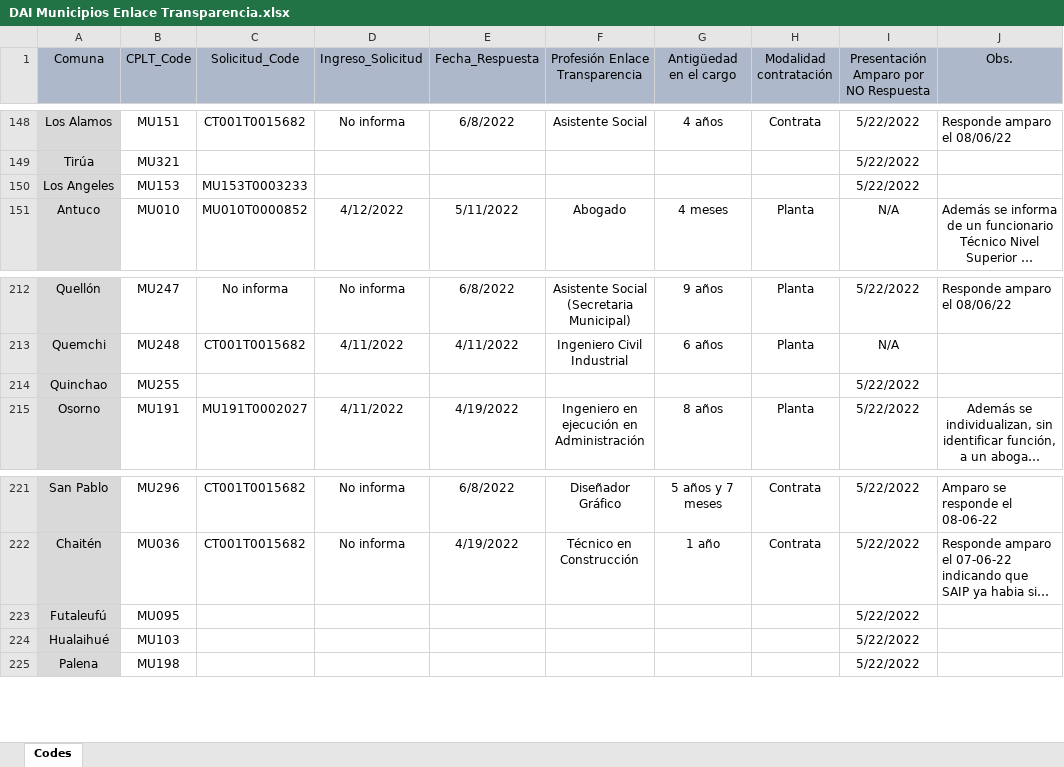
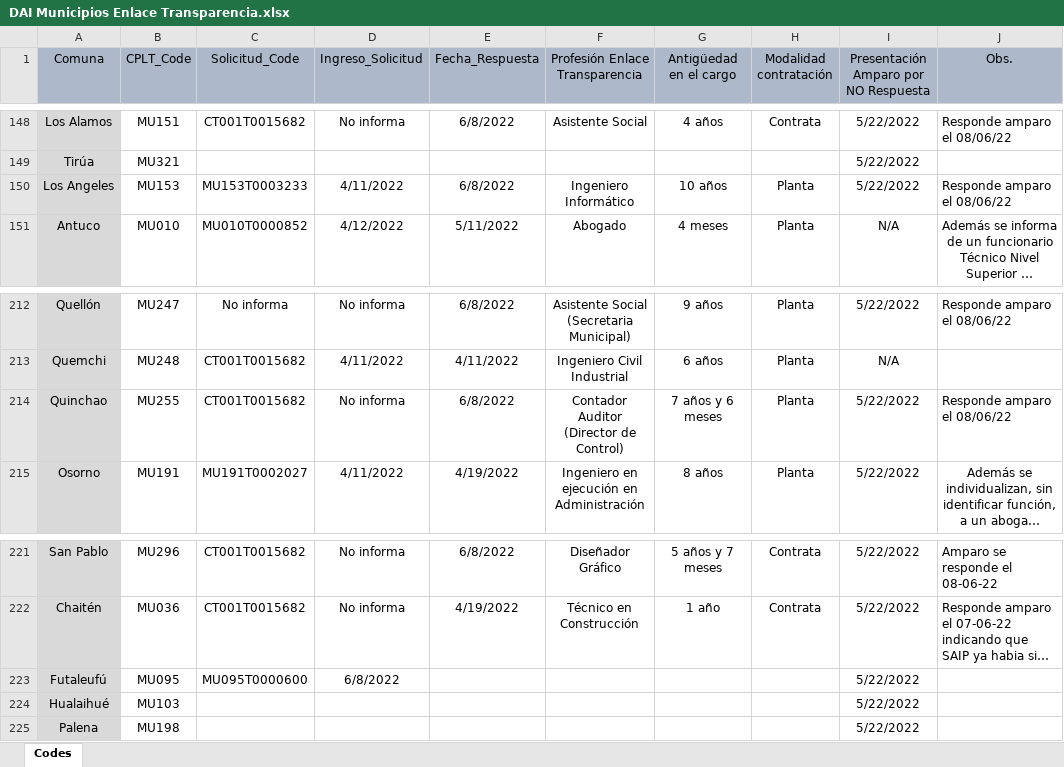
Before and after one commit to bgonzalezbustamante/local-gov-indicators, an Excel workbook: data/raw/CPLT/Request/DAI Municipios Enlace Transparencia.xlsx, sheet Codes, drawn as a sheet; only a part is shown, gaps mark what is left out; long unchanged cells end in …; values as stored, in another font and other column widths than the file's, no borders; the diff names each change by its address in the sheet, - before the commit and + after, or states it on an @@ line.

Commit message:
Update DAI Municipios Enlace Transparencia.xlsx

```diff
--- a/data/raw/CPLT/Request/DAI Municipios Enlace Transparencia.xlsx (sheet Codes)
+++ b/data/raw/CPLT/Request/DAI Municipios Enlace Transparencia.xlsx (sheet Codes)
-D150 (Ingreso_Solicitud): (empty)
+D150 (Ingreso_Solicitud): 4/11/2022
-E150 (Fecha_Respuesta): (empty)
+E150 (Fecha_Respuesta): 6/8/2022
-F150 (Profesión Enlace Transparencia): (empty)
+F150 (Profesión Enlace Transparencia): Ingeniero Informático
-G150 (Antigüedad en el cargo): (empty)
+G150 (Antigüedad en el cargo): 10 años
-H150 (Modalidad contratación): (empty)
+H150 (Modalidad contratación): Planta
-J150 (Obs.): (empty)
+J150 (Obs.): Responde amparo el 08/06/22
-C214 (Solicitud_Code): (empty)
+C214 (Solicitud_Code): CT001T0015682
-D214 (Ingreso_Solicitud): (empty)
+D214 (Ingreso_Solicitud): No informa
-E214 (Fecha_Respuesta): (empty)
+E214 (Fecha_Respuesta): 6/8/2022
-F214 (Profesión Enlace Transparencia): (empty)
+F214 (Profesión Enlace Transparencia): Contador Auditor (Director de Control)
-G214 (Antigüedad en el cargo): (empty)
+G214 (Antigüedad en el cargo): 7 años y 6 meses
-H214 (Modalidad contratación): (empty)
+H214 (Modalidad contratación): Planta
-J214 (Obs.): (empty)
+J214 (Obs.): Responde amparo el 08/06/22
-C223 (Solicitud_Code): (empty)
+C223 (Solicitud_Code): MU095T0000600
-D223 (Ingreso_Solicitud): (empty)
+D223 (Ingreso_Solicitud): 6/8/2022
```
